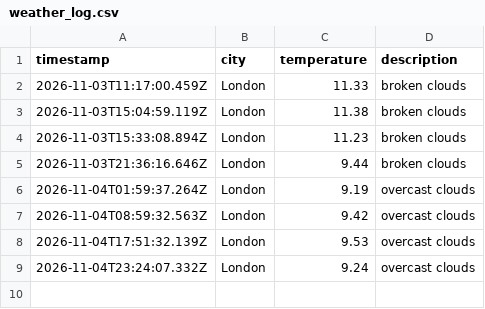
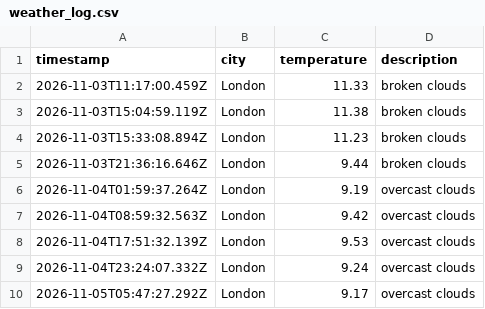
Before and after one commit to moniafavaro/weather_dataOps, a CSV file: data/weather_log.csv, drawn as a sheet.

```diff
--- a/data/weather_log.csv
+++ b/data/weather_log.csv
@@ -9 +9,2 @@ timestamp,city,temperature,description
 2026-11-04T23:24:07.332Z,London,9.24,overcast clouds
+2026-11-05T05:47:27.292Z,London,9.17,overcast clouds
```
Also changed, not shown: 1 other file.
